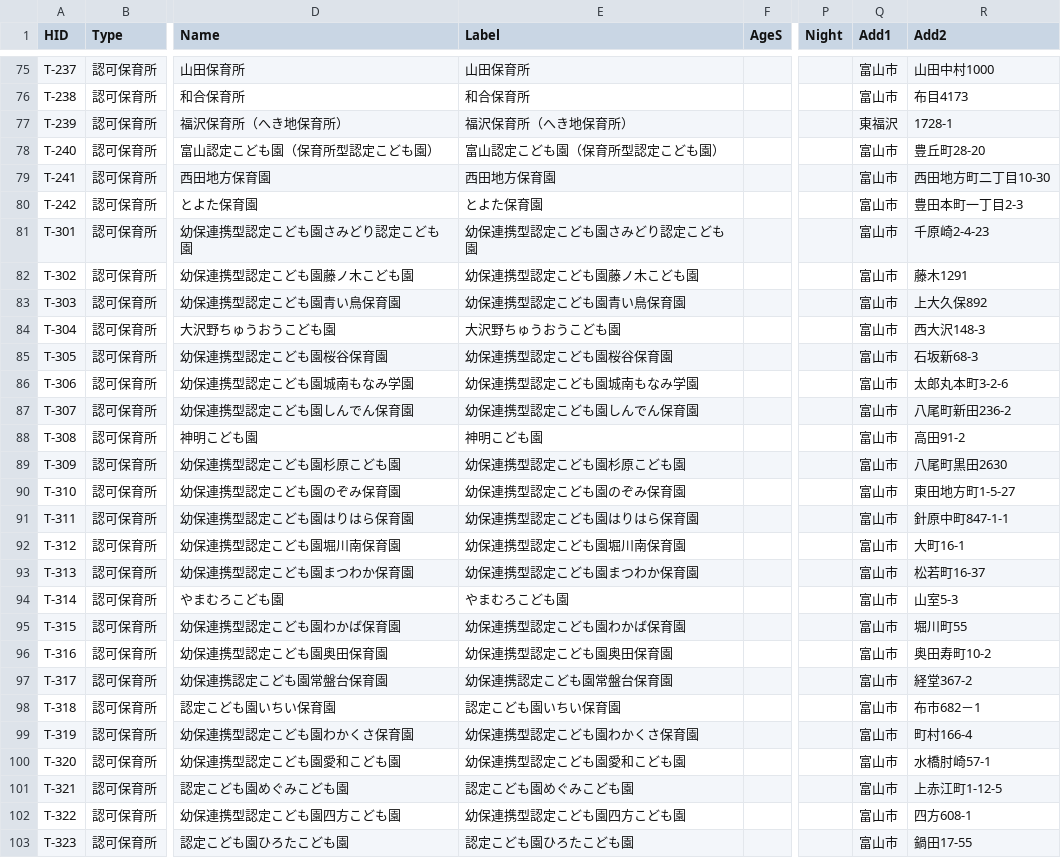
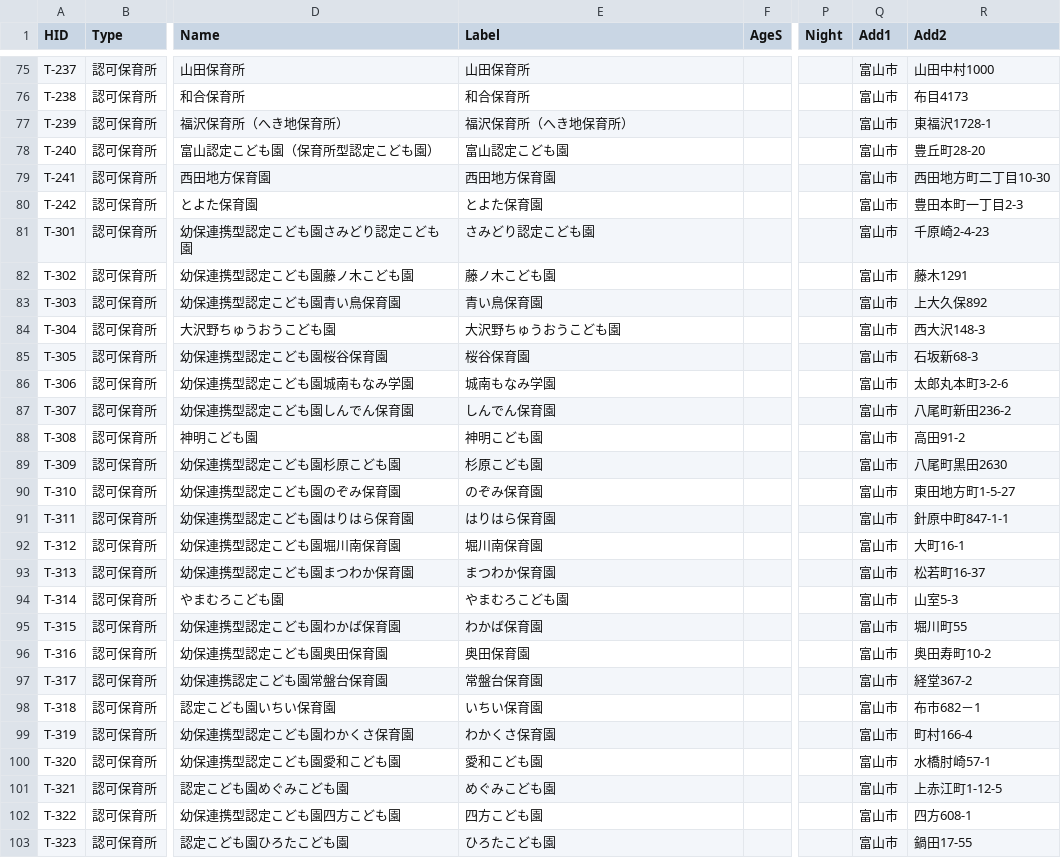
Before and after one commit to codefortoyama/papamama, a CSV file: data/csv/nurseryFacilities.csv, drawn as a sheet; only a part is shown, gaps mark what is left out; the diff covers the shown part only; the diff names each change by its address in the sheet, - before the commit and + after, or states it on an @@ line.

```diff
--- a/data/csv/nurseryFacilities.csv
+++ b/data/csv/nurseryFacilities.csv
-Q77 (Add1): 東福沢
+Q77 (Add1): 富山市
-R77 (Add2): 1728-1
+R77 (Add2): 東福沢1728-1
-E78 (Label): 富山認定こども園（保育所型認定こども園）
+E78 (Label): 富山認定こども園
-E81 (Label): 幼保連携型認定こども園さみどり認定こども園
+E81 (Label): さみどり認定こども園
-E82 (Label): 幼保連携型認定こども園藤ノ木こども園
+E82 (Label): 藤ノ木こども園
-E83 (Label): 幼保連携型認定こども園青い鳥保育園
+E83 (Label): 青い鳥保育園
-E85 (Label): 幼保連携型認定こども園桜谷保育園
+E85 (Label): 桜谷保育園
-E86 (Label): 幼保連携型認定こども園城南もなみ学園
+E86 (Label): 城南もなみ学園
-E87 (Label): 幼保連携型認定こども園しんでん保育園
+E87 (Label): しんでん保育園
-E89 (Label): 幼保連携型認定こども園杉原こども園
+E89 (Label): 杉原こども園
-E90 (Label): 幼保連携型認定こども園のぞみ保育園
+E90 (Label): のぞみ保育園
-E91 (Label): 幼保連携型認定こども園はりはら保育園
+E91 (Label): はりはら保育園
-E92 (Label): 幼保連携型認定こども園堀川南保育園
+E92 (Label): 堀川南保育園
-E93 (Label): 幼保連携型認定こども園まつわか保育園
+E93 (Label): まつわか保育園
-E95 (Label): 幼保連携型認定こども園わかば保育園
+E95 (Label): わかば保育園
-E96 (Label): 幼保連携型認定こども園奥田保育園
+E96 (Label): 奥田保育園
-E97 (Label): 幼保連携認定こども園常盤台保育園
+E97 (Label): 常盤台保育園
-E98 (Label): 認定こども園いちい保育園
+E98 (Label): いちい保育園
-E99 (Label): 幼保連携型認定こども園わかくさ保育園
+E99 (Label): わかくさ保育園
-E100 (Label): 幼保連携型認定こども園愛和こども園
+E100 (Label): 愛和こども園
-E101 (Label): 認定こども園めぐみこども園
+E101 (Label): めぐみこども園
-E102 (Label): 幼保連携型認定こども園四方こども園
+E102 (Label): 四方こども園
-E103 (Label): 認定こども園ひろたこども園
+E103 (Label): ひろたこども園
```
Also changed, not shown: 38 edited cells elsewhere in this file, 2 other files.
